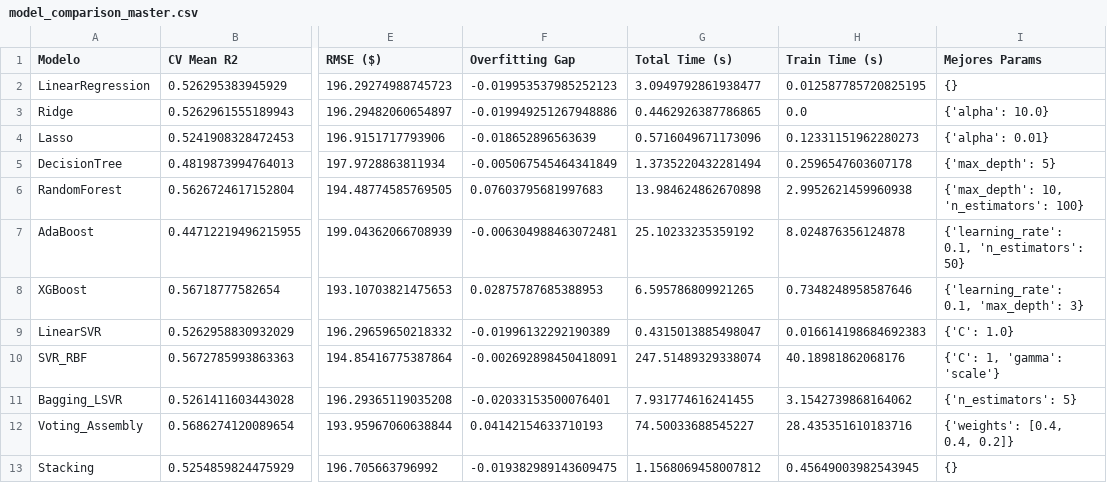
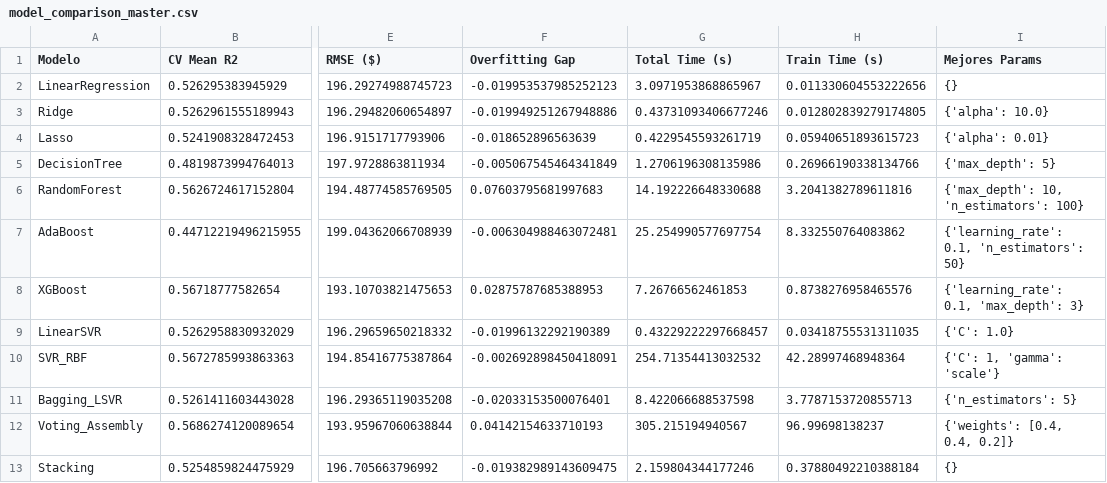
Before and after one commit to Sergio-repogit/NYC_reg_model_clustering, a CSV file: results/tables/models/model_comparison_master.csv, drawn as a sheet; only a part is shown, gaps mark what is left out; the diff names each change by its address in the sheet, - before the commit and + after, or states it on an @@ line.

```diff
--- a/results/tables/models/model_comparison_master.csv
+++ b/results/tables/models/model_comparison_master.csv
-G2 (Total Time (s)): 3.0949792861938477
+G2 (Total Time (s)): 3.0971953868865967
-H2 (Train Time (s)): 0.012587785720825195
+H2 (Train Time (s)): 0.011330604553222656
-G3 (Total Time (s)): 0.4462926387786865
+G3 (Total Time (s)): 0.43731093406677246
-H3 (Train Time (s)): 0.0
+H3 (Train Time (s)): 0.012802839279174805
-G4 (Total Time (s)): 0.5716049671173096
+G4 (Total Time (s)): 0.4229545593261719
-H4 (Train Time (s)): 0.12331151962280273
+H4 (Train Time (s)): 0.05940651893615723
-G5 (Total Time (s)): 1.3735220432281494
+G5 (Total Time (s)): 1.2706196308135986
-H5 (Train Time (s)): 0.2596547603607178
+H5 (Train Time (s)): 0.26966190338134766
-G6 (Total Time (s)): 13.984624862670898
+G6 (Total Time (s)): 14.192226648330688
-H6 (Train Time (s)): 2.9952621459960938
+H6 (Train Time (s)): 3.2041382789611816
-G7 (Total Time (s)): 25.10233235359192
+G7 (Total Time (s)): 25.254990577697754
-H7 (Train Time (s)): 8.024876356124878
+H7 (Train Time (s)): 8.332550764083862
-G8 (Total Time (s)): 6.595786809921265
+G8 (Total Time (s)): 7.26766562461853
-H8 (Train Time (s)): 0.7348248958587646
+H8 (Train Time (s)): 0.8738276958465576
-G9 (Total Time (s)): 0.4315013885498047
+G9 (Total Time (s)): 0.43229222297668457
-H9 (Train Time (s)): 0.016614198684692383
+H9 (Train Time (s)): 0.03418755531311035
-G10 (Total Time (s)): 247.51489329338074
+G10 (Total Time (s)): 254.71354413032532
-H10 (Train Time (s)): 40.18981862068176
+H10 (Train Time (s)): 42.28997468948364
-G11 (Total Time (s)): 7.931774616241455
+G11 (Total Time (s)): 8.422066688537598
-H11 (Train Time (s)): 3.1542739868164062
+H11 (Train Time (s)): 3.7787153720855713
-G12 (Total Time (s)): 74.50033688545227
+G12 (Total Time (s)): 305.215194940567
-H12 (Train Time (s)): 28.435351610183716
+H12 (Train Time (s)): 96.99698138237
-G13 (Total Time (s)): 1.1568069458007812
+G13 (Total Time (s)): 2.159804344177246
-H13 (Train Time (s)): 0.45649003982543945
+H13 (Train Time (s)): 0.37880492210388184
```
Also changed, not shown: 6 other files.
